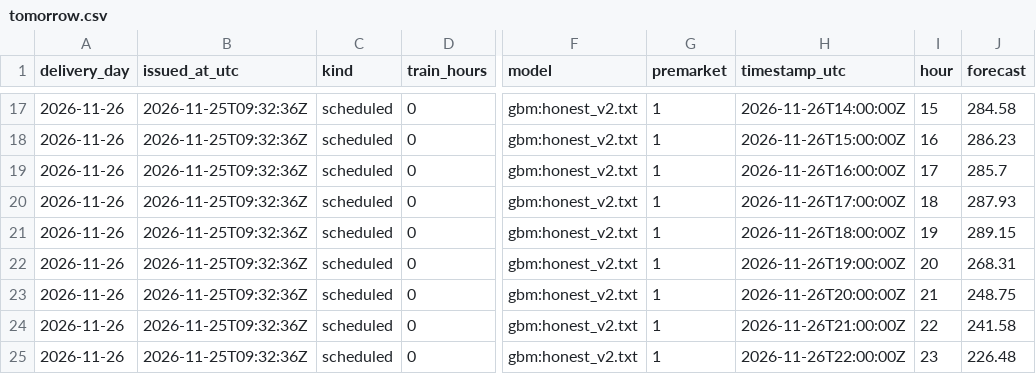
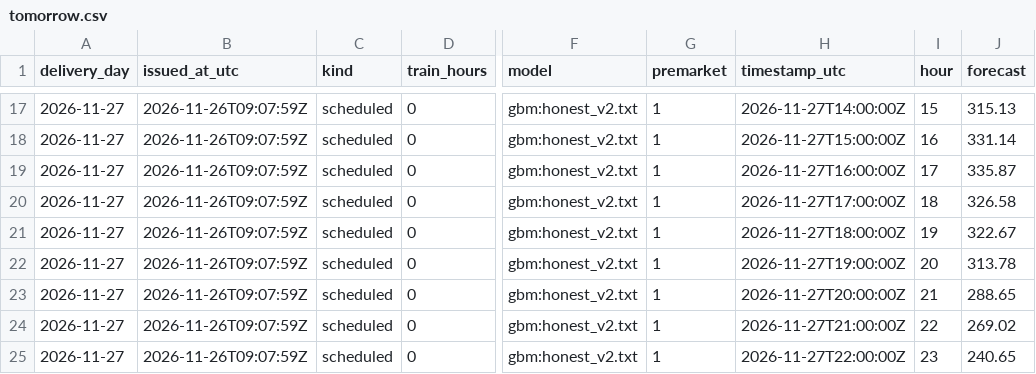
Before and after one commit to gerardorosch02/thermo-fr, a CSV file: published/tomorrow.csv, drawn as a sheet; only a part is shown, gaps mark what is left out; the diff covers the shown part only; the diff names each change by its address in the sheet, - before the commit and + after, or states it on an @@ line.

```diff
--- a/published/tomorrow.csv
+++ b/published/tomorrow.csv
-A17:A25 (delivery_day): 2026-11-26
+A17:A25 (delivery_day): 2026-11-27
-B17:B25 (issued_at_utc): 2026-11-25T09:32:36Z
+B17:B25 (issued_at_utc): 2026-11-26T09:07:59Z
-H17 (timestamp_utc): 2026-11-26T14:00:00Z
+H17 (timestamp_utc): 2026-11-27T14:00:00Z
-J17 (forecast): 284.58
+J17 (forecast): 315.13
-H18 (timestamp_utc): 2026-11-26T15:00:00Z
+H18 (timestamp_utc): 2026-11-27T15:00:00Z
-J18 (forecast): 286.23
+J18 (forecast): 331.14
-H19 (timestamp_utc): 2026-11-26T16:00:00Z
+H19 (timestamp_utc): 2026-11-27T16:00:00Z
-J19 (forecast): 285.7
+J19 (forecast): 335.87
-H20 (timestamp_utc): 2026-11-26T17:00:00Z
+H20 (timestamp_utc): 2026-11-27T17:00:00Z
-J20 (forecast): 287.93
+J20 (forecast): 326.58
-H21 (timestamp_utc): 2026-11-26T18:00:00Z
+H21 (timestamp_utc): 2026-11-27T18:00:00Z
-J21 (forecast): 289.15
+J21 (forecast): 322.67
-H22 (timestamp_utc): 2026-11-26T19:00:00Z
+H22 (timestamp_utc): 2026-11-27T19:00:00Z
-J22 (forecast): 268.31
+J22 (forecast): 313.78
-H23 (timestamp_utc): 2026-11-26T20:00:00Z
+H23 (timestamp_utc): 2026-11-27T20:00:00Z
-J23 (forecast): 248.75
+J23 (forecast): 288.65
-H24 (timestamp_utc): 2026-11-26T21:00:00Z
+H24 (timestamp_utc): 2026-11-27T21:00:00Z
-J24 (forecast): 241.58
+J24 (forecast): 269.02
-H25 (timestamp_utc): 2026-11-26T22:00:00Z
+H25 (timestamp_utc): 2026-11-27T22:00:00Z
-J25 (forecast): 226.48
+J25 (forecast): 240.65
```
Also changed, not shown: 60 edited cells elsewhere in this file, published/drivers.csv, published/forecasts.csv, 3 other files.
